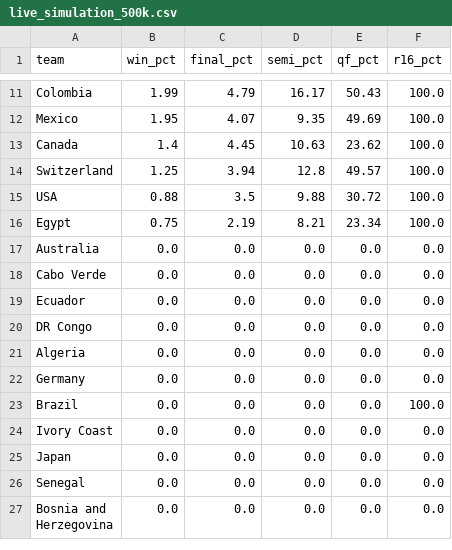
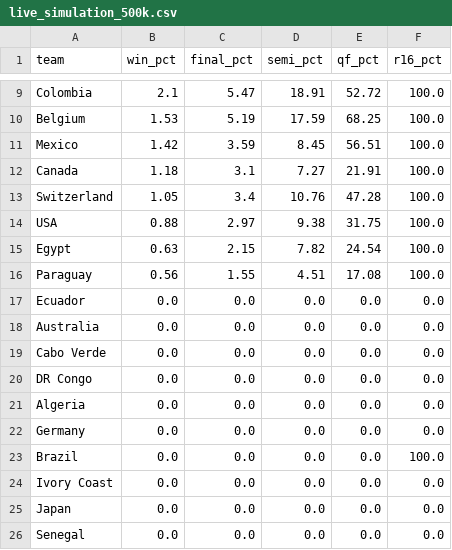
Before and after one commit to SROTRIYOSENGUPTA/wc2026-prediction, a CSV file: outputs/live_simulation_500k.csv, drawn as a sheet; only a part is shown, gaps mark what is left out; the shorter side is filled out with more unchanged rows; addresses are those after the commit; the diff covers the shown part only; the diff names each change by its address in the sheet, - before the commit and + after, or states it on an @@ line.

```diff
--- a/outputs/live_simulation_500k.csv
+++ b/outputs/live_simulation_500k.csv
-B9 (win_pct): 1.99
+B9 (win_pct): 2.1
-C9 (final_pct): 4.79
+C9 (final_pct): 5.47
-D9 (semi_pct): 16.17
+D9 (semi_pct): 18.91
-E9 (qf_pct): 50.43
+E9 (qf_pct): 52.72
+row 10: Belgium | 1.53 | 5.19 | 17.59 | 68.25 | 100.0
-B11 (win_pct): 1.95
+B11 (win_pct): 1.42
-C11 (final_pct): 4.07
+C11 (final_pct): 3.59
-D11 (semi_pct): 9.35
+D11 (semi_pct): 8.45
-E11 (qf_pct): 49.69
+E11 (qf_pct): 56.51
-B12 (win_pct): 1.4
+B12 (win_pct): 1.18
-C12 (final_pct): 4.45
+C12 (final_pct): 3.1
-D12 (semi_pct): 10.63
+D12 (semi_pct): 7.27
-E12 (qf_pct): 23.62
+E12 (qf_pct): 21.91
-B13 (win_pct): 1.25
+B13 (win_pct): 1.05
-C13 (final_pct): 3.94
+C13 (final_pct): 3.4
-D13 (semi_pct): 12.8
+D13 (semi_pct): 10.76
-E13 (qf_pct): 49.57
+E13 (qf_pct): 47.28
-C14 (final_pct): 3.5
+C14 (final_pct): 2.97
-D14 (semi_pct): 9.88
+D14 (semi_pct): 9.38
-E14 (qf_pct): 30.72
+E14 (qf_pct): 31.75
-B15 (win_pct): 0.75
+B15 (win_pct): 0.63
-C15 (final_pct): 2.19
+C15 (final_pct): 2.15
-D15 (semi_pct): 8.21
+D15 (semi_pct): 7.82
-E15 (qf_pct): 23.34
+E15 (qf_pct): 24.54
+row 16: Paraguay | 0.56 | 1.55 | 4.51 | 17.08 | 100.0
@@ row 19 moved to row 17: Ecuador @@
```
Also changed, not shown: 2 removed rows and 27 edited cells elsewhere in this file, 11 other files.
